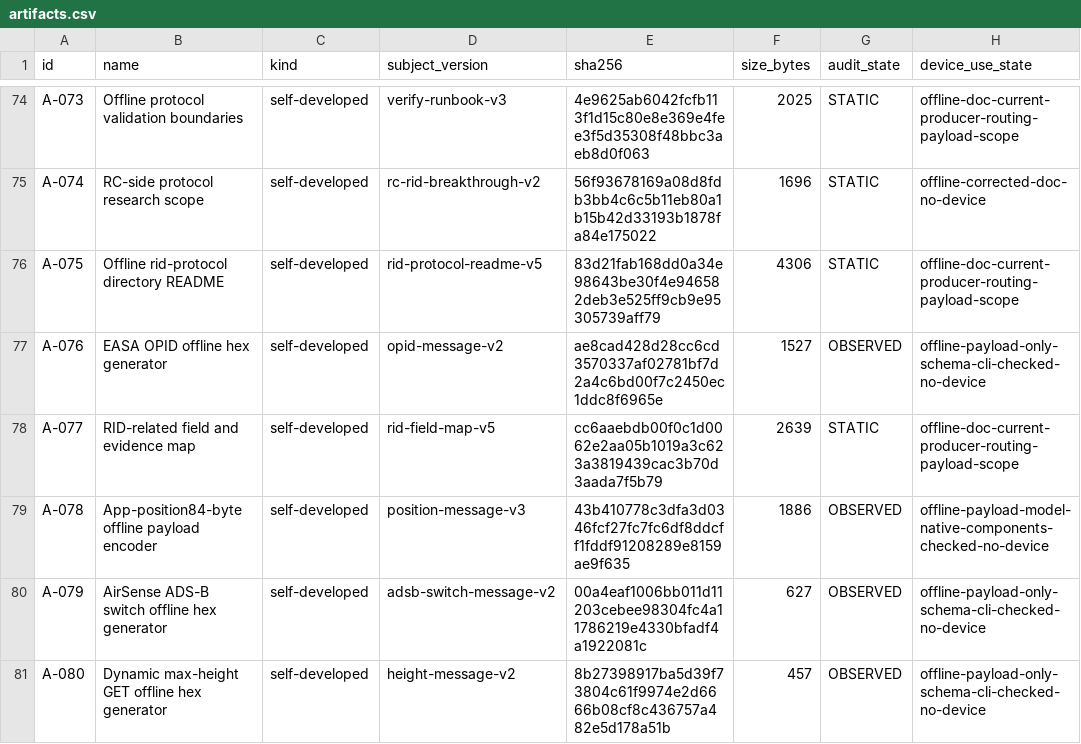
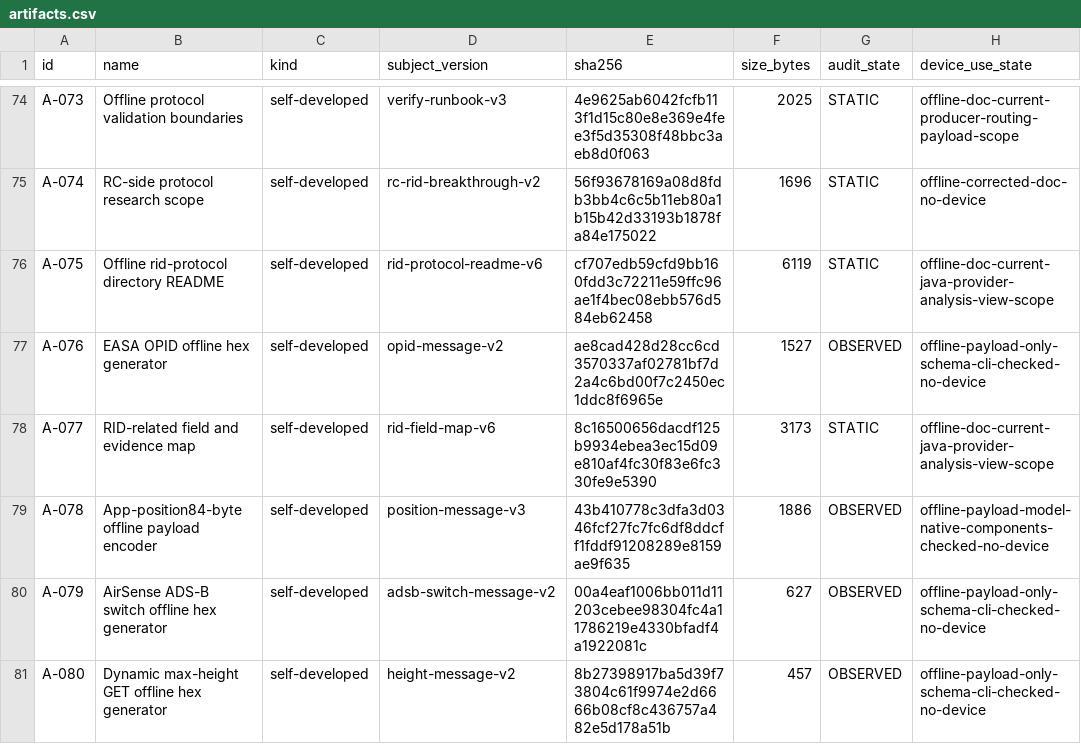
Before and after one commit to Sapphire-Rapids/DJI-RC2-Mini5Pro-Research, a CSV file: evidence/artifacts.csv, drawn as a sheet; only a part is shown, gaps mark what is left out; the diff covers the shown part only; the diff names each change by its address in the sheet, - before the commit and + after, or states it on an @@ line.

```diff
--- a/evidence/artifacts.csv
+++ b/evidence/artifacts.csv
-D76 (subject_version): rid-protocol-readme-v5
+D76 (subject_version): rid-protocol-readme-v6
-E76 (sha256): 83d21fab168dd0a34e98643be30f4e946582deb3e525ff9cb9e95305739aff79
+E76 (sha256): cf707edb59cfd9bb160fdd3c72211e59ffc96ae1f4bec08ebb576d584eb62458
-F76 (size_bytes): 4306
+F76 (size_bytes): 6119
-H76 (device_use_state): offline-doc-current-producer-routing-payload-scope
+H76 (device_use_state): offline-doc-current-java-provider-analysis-view-scope
-D78 (subject_version): rid-field-map-v5
+D78 (subject_version): rid-field-map-v6
-E78 (sha256): cc6aaebdb00f0c1d0062e2aa05b1019a3c623a3819439cac3b70d3aada7f5b79
+E78 (sha256): 8c16500656dacdf125b9934ebea3ec15d09e810af4fc30f83e6fc330fe9e5390
-F78 (size_bytes): 2639
+F78 (size_bytes): 3173
-H78 (device_use_state): offline-doc-current-producer-routing-payload-scope
+H78 (device_use_state): offline-doc-current-java-provider-analysis-view-scope
```
Also changed, not shown: 6 added rows and 4 edited cells elsewhere in this file, evidence/claims.csv, 19 other files.
